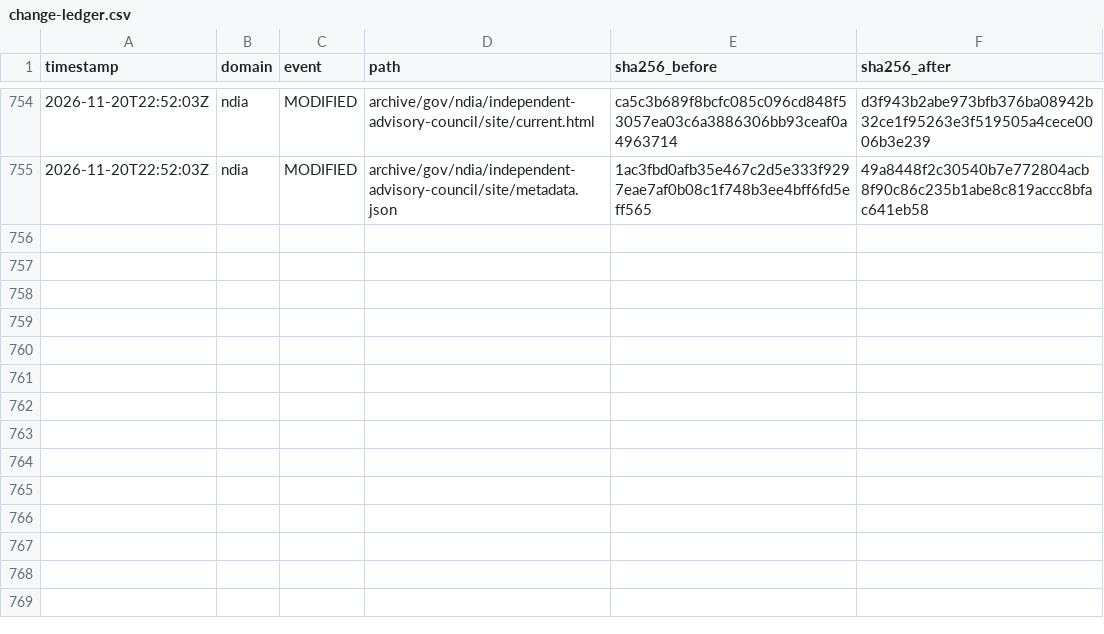
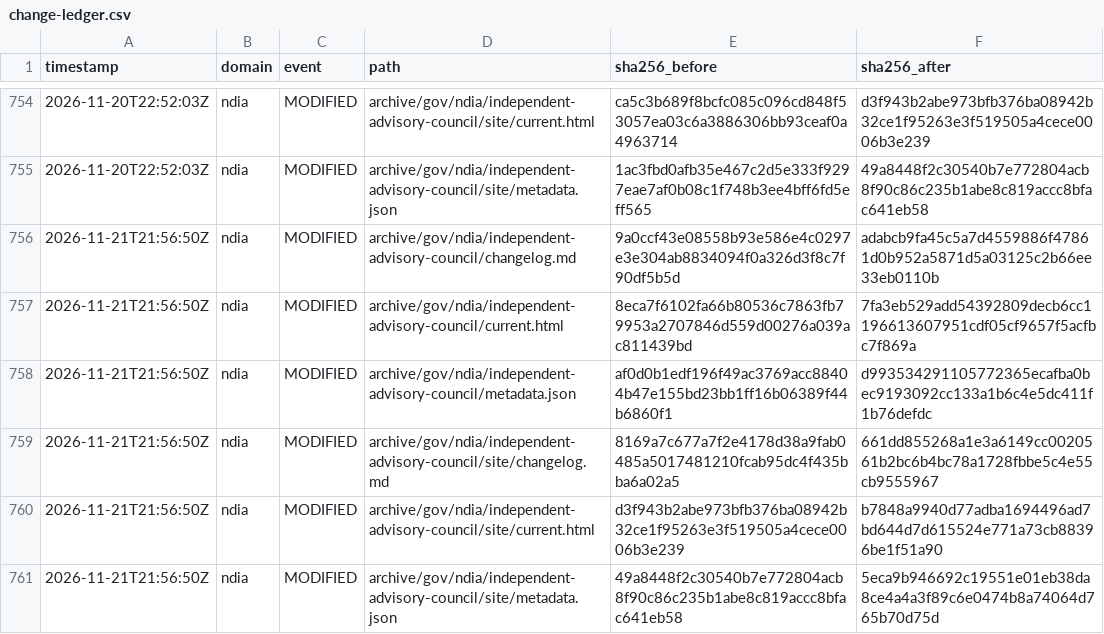
Before and after one commit to myNDISwiki/MyNDIS, a CSV file: archive/reports/ndia/change-ledger.csv, drawn as a sheet; only a part is shown, gaps mark what is left out; the diff names each change by its address in the sheet, - before the commit and + after, or states it on an @@ line.

```diff
--- a/archive/reports/ndia/change-ledger.csv
+++ b/archive/reports/ndia/change-ledger.csv
+row 756: 2026-11-21T21:56:50Z | ndia | MODIFIED | archive/gov/ndia/independent-advisory-council/changelog.md | 9a0ccf43e08558b93e586e4c0297e3e304ab8834094f0a326d3f8c7f90df5b5d | adabcb9fa45c5a7d4559886f47861d0b952a5871d5a03125c2b66ee33eb0110b
+row 757: 2026-11-21T21:56:50Z | ndia | MODIFIED | archive/gov/ndia/independent-advisory-council/current.html | 8eca7f6102fa66b80536c7863fb79953a2707846d559d00276a039ac811439bd | 7fa3eb529add54392809decb6cc1196613607951cdf05cf9657f5acfbc7f869a
+row 758: 2026-11-21T21:56:50Z | ndia | MODIFIED | archive/gov/ndia/independent-advisory-council/metadata.json | af0d0b1edf196f49ac3769acc88404b47e155bd23bb1ff16b06389f44b6860f1 | d993534291105772365ecafba0bec9193092cc133a1b6c4e5dc411f1b76defdc
+row 759: 2026-11-21T21:56:50Z | ndia | MODIFIED | archive/gov/ndia/independent-advisory-council/site/changelog.md | 8169a7c677a7f2e4178d38a9fab0485a5017481210fcab95dc4f435bba6a02a5 | 661dd855268a1e3a6149cc0020561b2bc6b4bc78a1728fbbe5c4e55cb9555967
+row 760: 2026-11-21T21:56:50Z | ndia | MODIFIED | archive/gov/ndia/independent-advisory-council/site/current.html | d3f943b2abe973bfb376ba08942b32ce1f95263e3f519505a4cece0006b3e239 | b7848a9940d77adba1694496ad7bd644d7d615524e771a73cb88396be1f51a90
+row 761: 2026-11-21T21:56:50Z | ndia | MODIFIED | archive/gov/ndia/independent-advisory-council/site/metadata.json | 49a8448f2c30540b7e772804acb8f90c86c235b1abe8c819accc8bfac641eb58 | 5eca9b946692c19551e01eb38da8ce4a4a3f89c6e0474b8a74064d765b70d75d
```
Also changed, not shown: archive/reports/aph/change-ledger.csv, archive/reports/engage-ndis/change-ledger.csv, 29 other files.
